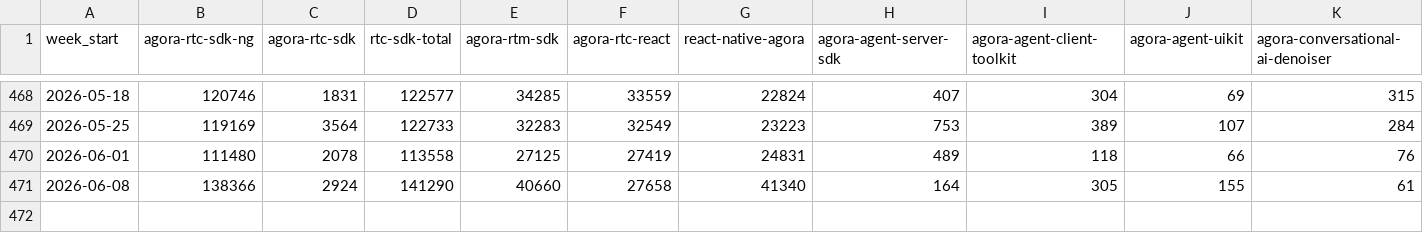
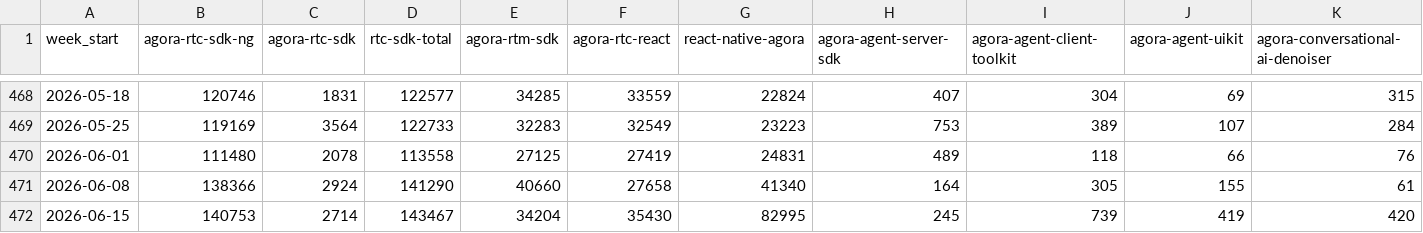
Before and after one commit to zheminlin266/Agora_API_Research, a CSV file: agora_npm_weekly_downloads.csv, drawn as a sheet; only a part is shown, gaps mark what is left out.

```diff
--- a/agora_npm_weekly_downloads.csv
+++ b/agora_npm_weekly_downloads.csv
@@ -471 +471,2 @@
 2026-06-08,138366,2924,141290,40660,27658,41340,164,305,155,61
+2026-06-15,140753,2714,143467,34204,35430,82995,245,739,419,420
```
Also changed, not shown: livekit_npm_weekly_downloads.csv, livekit_pypi_weekly_downloads.csv, 12 other files.
